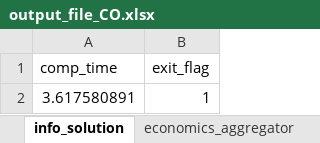
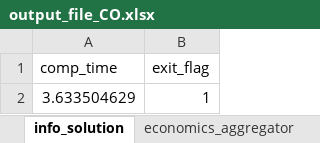
Before and after one commit to SPSUnipi/EnergyCommunity.jl, an Excel workbook: dev/examples/results/output_file_CO.xlsx, sheet info_solution, drawn as a sheet; values as stored, in another font and other column widths than the file's, no borders; the diff names each change by its address in the sheet, - before the commit and + after, or states it on an @@ line.

```diff
--- a/dev/examples/results/output_file_CO.xlsx (sheet info_solution)
+++ b/dev/examples/results/output_file_CO.xlsx (sheet info_solution)
-A2 (comp_time): 3.617580891
+A2 (comp_time): 3.633504629
```
Also changed, not shown: 32 other files.
